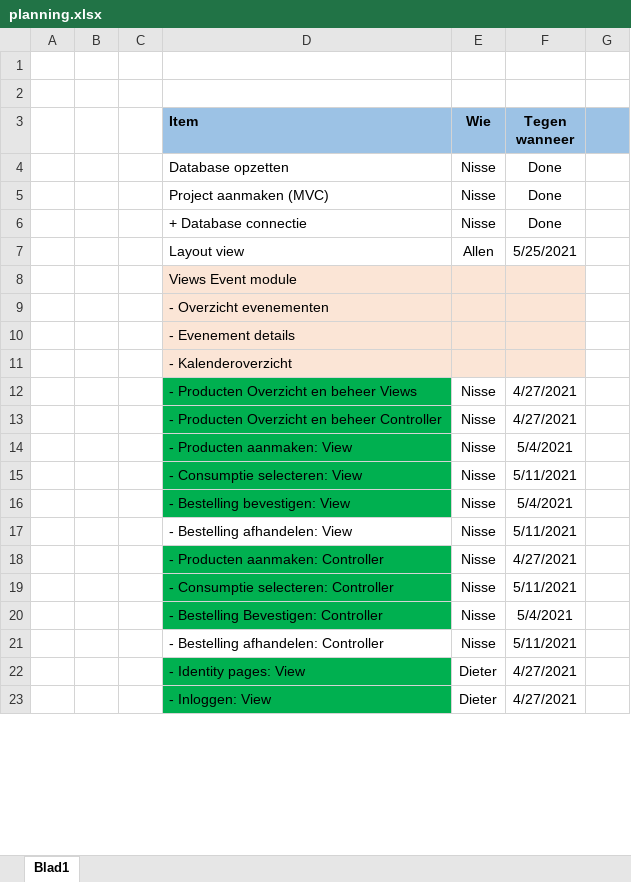
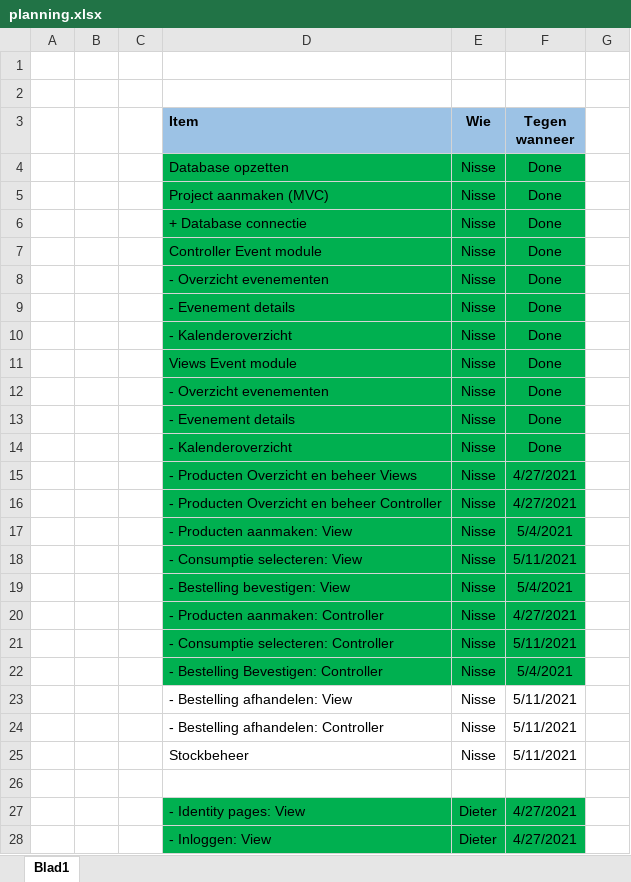
Before and after one commit to DDaems/startspeler, an Excel workbook: Startspeler/planning.xlsx, sheet Blad1, drawn as a sheet; only a part is shown; values as stored, in another font and other column widths than the file's, no borders; removed rows and columns are numbered as before the commit, all else as after; the diff covers the shown part only; the diff names each change by its address in the sheet, - before the commit and + after, or states it on an @@ line.

Commit message:
Update planning.xlsx

```diff
--- a/Startspeler/planning.xlsx (sheet Blad1)
+++ b/Startspeler/planning.xlsx (sheet Blad1)
-G3 fill: #9CC2E5
+G3 fill: none
-D4:F6 fill: none
+D4:F6 fill: #00B050
@@ row 7 moved to row 53: Layout view @@
-row 8:  |  |  | Views Event module
-row 9:  |  |  | - Overzicht evenementen
-row 10:  |  |  | - Evenement details
-row 11:  |  |  | - Kalenderoverzicht
+row 7:  |  |  | Controller Event module | Nisse | Done
+row 8:  |  |  | - Overzicht evenementen | Nisse | Done
+row 9:  |  |  | - Evenement details | Nisse | Done
+row 10:  |  |  | - Kalenderoverzicht | Nisse | Done
+row 11:  |  |  | Views Event module | Nisse | Done
+row 12:  |  |  | - Overzicht evenementen | Nisse | Done
+row 13:  |  |  | - Evenement details | Nisse | Done
+row 14:  |  |  | - Kalenderoverzicht | Nisse | Done
-E15:F19 fill: none
+E15:F19 fill: #00B050
-E20:F22 fill: none
+E20:F22 fill: #00B050
@@ row 17 moved to row 23: - Bestelling afhandelen: View @@
@@ row 53 moved to row 25: Stockbeheer @@
+row 26: (empty)
-E27:F28 fill: none
+E27:F28 fill: #00B050
```
Also changed, not shown: 3 added rows, 8 removed rows, 5 moved rows and cell formats elsewhere in this sheet.
